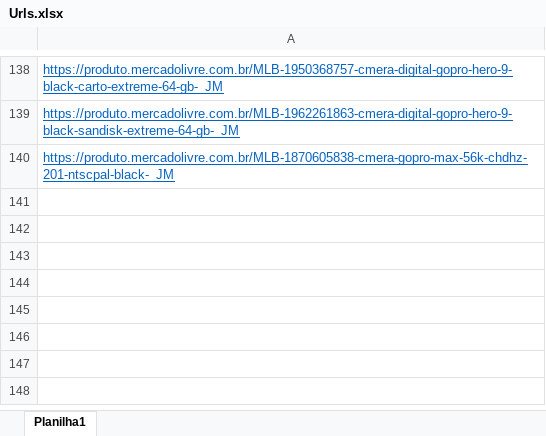
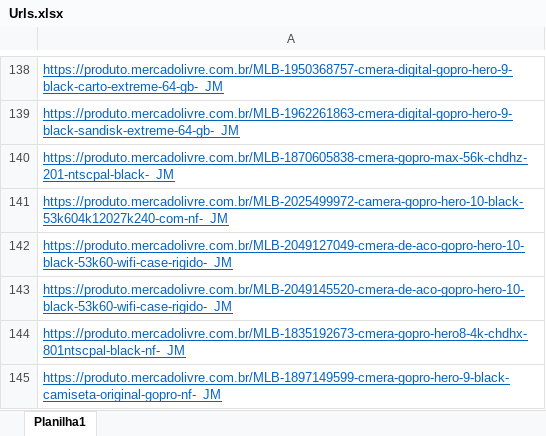
Before and after one commit to brand-protection/Streamlit_web_apps, an Excel workbook: Apps/estoque_mercado_livre/Data/Urls.xlsx, sheet Planilha1, drawn as a sheet; only a part is shown, gaps mark what is left out; values as stored, in another font and other column widths than the file's, no borders; conditional formats not drawn; the diff names each change by its address in the sheet, - before the commit and + after, or states it on an @@ line.

```diff
--- a/Apps/estoque_mercado_livre/Data/Urls.xlsx (sheet Planilha1)
+++ b/Apps/estoque_mercado_livre/Data/Urls.xlsx (sheet Planilha1)
+row 141: https://produto.mercadolivre.com.br/MLB-2025499972-camera-gopro-hero-10-black-53k604k12027k240-com-nf-_JM
+row 142: https://produto.mercadolivre.com.br/MLB-2049127049-cmera-de-aco-gopro-hero-10-black-53k60-wifi-case-rigido-_JM
+row 143: https://produto.mercadolivre.com.br/MLB-2049145520-cmera-de-aco-gopro-hero-10-black-53k60-wifi-case-rigido-_JM
+row 144: https://produto.mercadolivre.com.br/MLB-1835192673-cmera-gopro-hero8-4k-chdhx-801ntscpal-black-nf-_JM
+row 145: https://produto.mercadolivre.com.br/MLB-1897149599-cmera-gopro-hero-9-black-camiseta-original-gopro-nf-_JM
```
Also changed, not shown: 2 other files.
